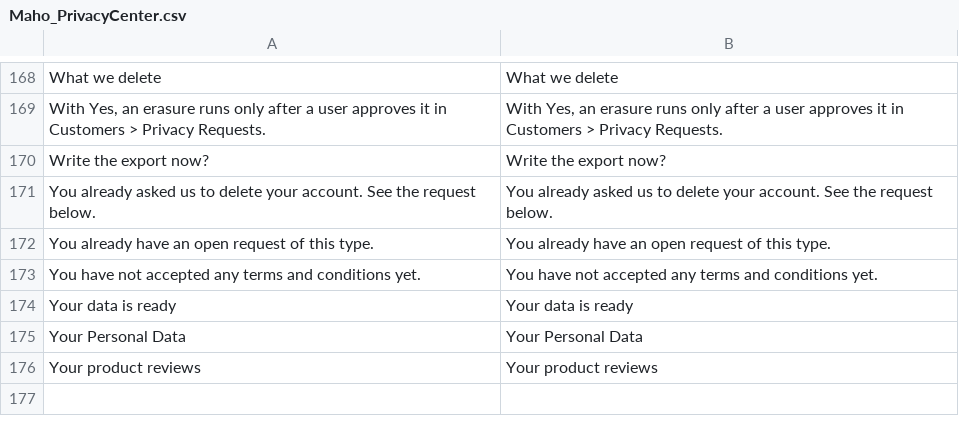
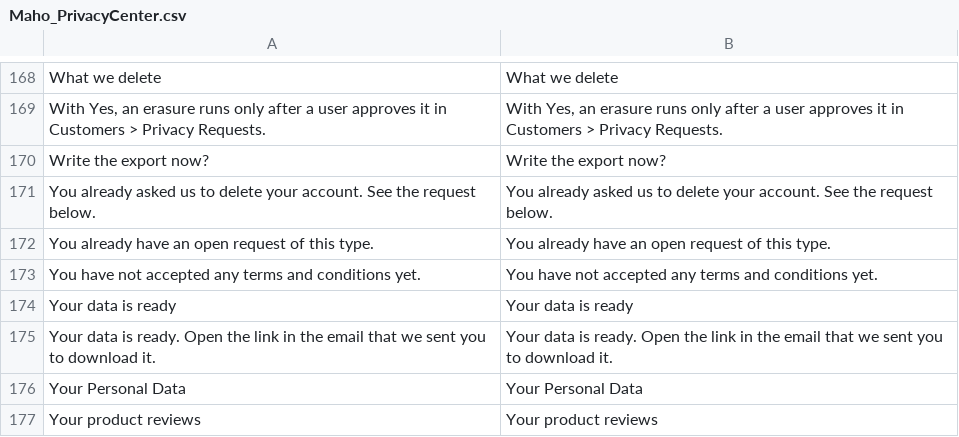
Before and after one commit to MahoCommerce/maho, a CSV file: app/locale/en_US/Maho_PrivacyCenter.csv, drawn as a sheet; only a part is shown, gaps mark what is left out.

Commit message:
Showed the ready export on the account page, and kept a completed erasure clean of a failure note
- The data page of the customer account tells the customer that the file is
  ready and that the link is in the email. The account page has no download
  since the previous commit.
- The cron job writes "The erasure failed" only on an erasure that did not
  complete. An observer of privacy_after_erase that throws after the erasure
  no longer marks a completed erasure as failed.
- getAcceptances() takes only a customer ID. Its email branch had no caller
  after the export moved to getAcceptanceCollection().
- Tests for the note of a failed eraser and for the checkout side of the
  acceptance filter.

```diff
--- a/app/locale/en_US/Maho_PrivacyCenter.csv
+++ b/app/locale/en_US/Maho_PrivacyCenter.csv
@@ -174,2 +174,3 @@
 "Your data is ready","Your data is ready"
+"Your data is ready. Open the link in the email that we sent you to download it.","Your data is ready. Open the link in the email that we sent you to download it."
 "Your Personal Data","Your Personal Data"
```
Also changed, not shown: 7 other files.
